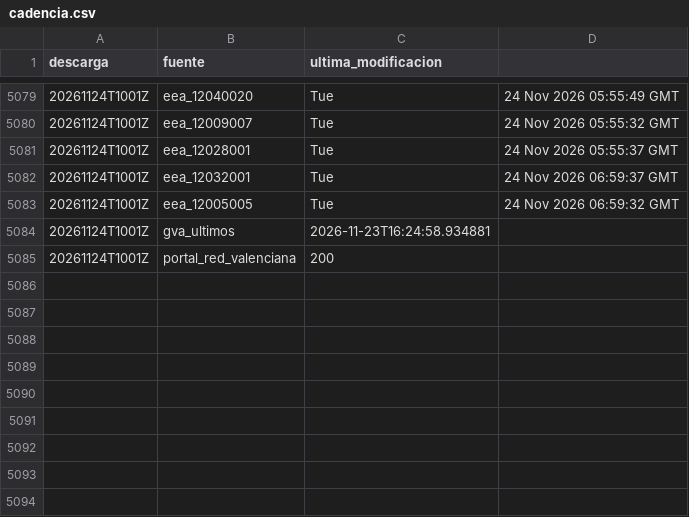
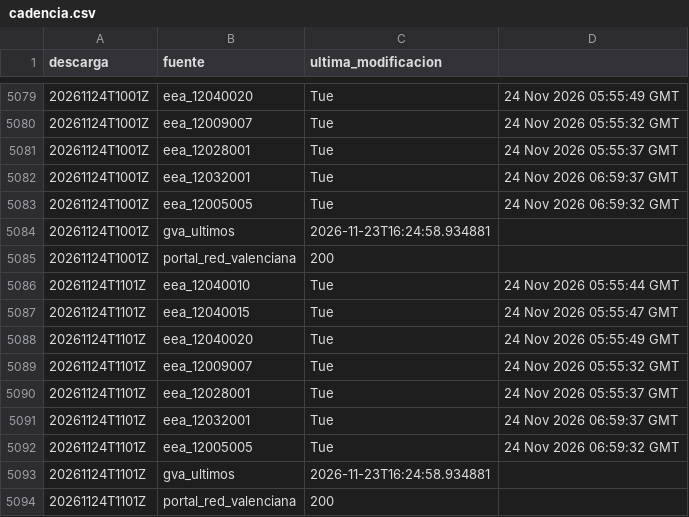
Before and after one commit to Poloigithub/termometre-de-la-vaga, a CSV file: data/log/cadencia.csv, drawn as a sheet; only a part is shown, gaps mark what is left out; the diff names each change by its address in the sheet, - before the commit and + after, or states it on an @@ line.

```diff
--- a/data/log/cadencia.csv
+++ b/data/log/cadencia.csv
+row 5086: 20261124T1101Z | eea_12040010 | Tue | 24 Nov 2026 05:55:44 GMT
+row 5087: 20261124T1101Z | eea_12040015 | Tue | 24 Nov 2026 05:55:47 GMT
+row 5088: 20261124T1101Z | eea_12040020 | Tue | 24 Nov 2026 05:55:49 GMT
+row 5089: 20261124T1101Z | eea_12009007 | Tue | 24 Nov 2026 05:55:32 GMT
+row 5090: 20261124T1101Z | eea_12028001 | Tue | 24 Nov 2026 05:55:37 GMT
+row 5091: 20261124T1101Z | eea_12032001 | Tue | 24 Nov 2026 06:59:37 GMT
+row 5092: 20261124T1101Z | eea_12005005 | Tue | 24 Nov 2026 06:59:32 GMT
+row 5093: 20261124T1101Z | gva_ultimos | 2026-11-23T16:24:58.934881
+row 5094: 20261124T1101Z | portal_red_valenciana | 200
```
Also changed, not shown: 5 other files.
